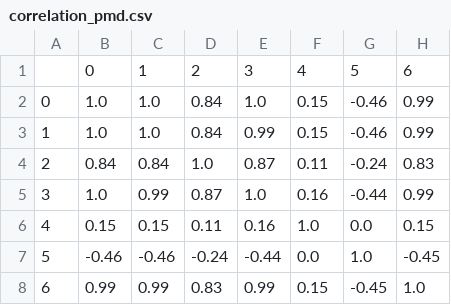
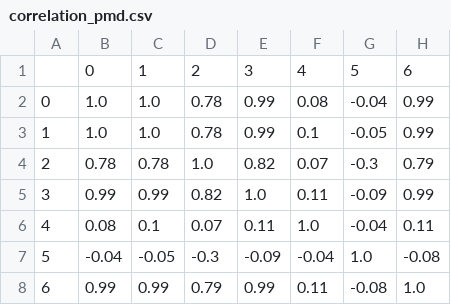
Before and after one commit to FWWorks/VAML_ApplicationPerformance, a CSV file: Include/correlation_pmd.csv, drawn as a sheet.

```diff
--- a/Include/correlation_pmd.csv
+++ b/Include/correlation_pmd.csv
@@ -1,8 +1,8 @@
 ,0,1,2,3,4,5,6
-0,1.0,1.0,0.84,1.0,0.15,-0.46,0.99
-1,1.0,1.0,0.84,0.99,0.15,-0.46,0.99
-2,0.84,0.84,1.0,0.87,0.11,-0.24,0.83
-3,1.0,0.99,0.87,1.0,0.16,-0.44,0.99
-4,0.15,0.15,0.11,0.16,1.0,0.0,0.15
-5,-0.46,-0.46,-0.24,-0.44,0.0,1.0,-0.45
-6,0.99,0.99,0.83,0.99,0.15,-0.45,1.0
+0,1.0,1.0,0.78,0.99,0.08,-0.04,0.99
+1,1.0,1.0,0.78,0.99,0.1,-0.05,0.99
+2,0.78,0.78,1.0,0.82,0.07,-0.3,0.79
+3,0.99,0.99,0.82,1.0,0.11,-0.09,0.99
+4,0.08,0.1,0.07,0.11,1.0,-0.04,0.11
+5,-0.04,-0.05,-0.3,-0.09,-0.04,1.0,-0.08
+6,0.99,0.99,0.79,0.99,0.11,-0.08,1.0
```
Also changed, not shown: 7 other files.
